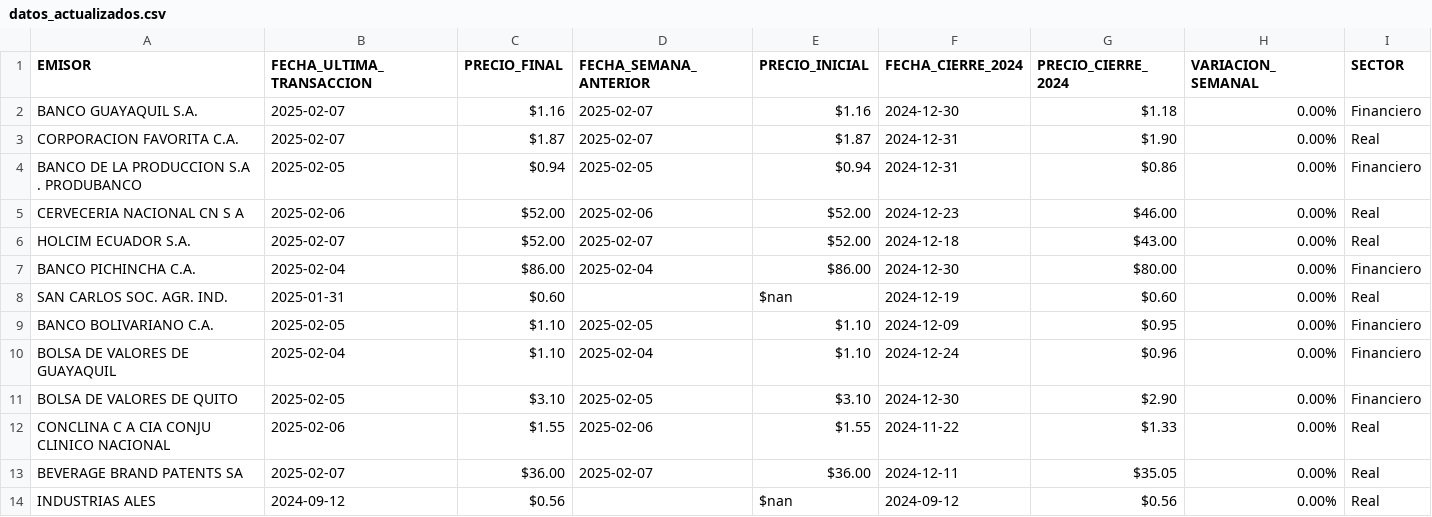
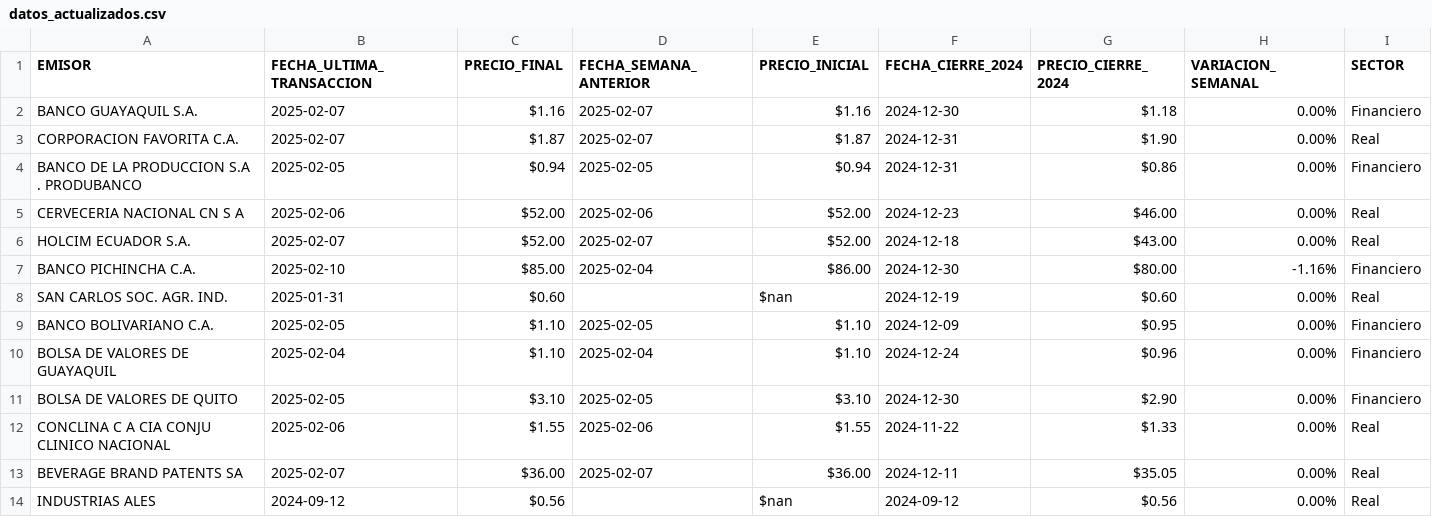
Before and after one commit to TRomMV/Reporte-Metrovalores, a CSV file: data/datos_actualizados.csv, drawn as a sheet.

```diff
--- a/data/datos_actualizados.csv
+++ b/data/datos_actualizados.csv
@@ -6,3 +6,3 @@ CERVECERIA NACIONAL CN S A,2025-02-06,$52.00,2025-02-06,$52.00,2024-12-23,$46.00
 HOLCIM ECUADOR S.A.,2025-02-07,$52.00,2025-02-07,$52.00,2024-12-18,$43.00,0.00%,Real
-BANCO PICHINCHA C.A.,2025-02-04,$86.00,2025-02-04,$86.00,2024-12-30,$80.00,0.00%,Financiero
+BANCO PICHINCHA C.A.,2025-02-10,$85.00,2025-02-04,$86.00,2024-12-30,$80.00,-1.16%,Financiero
 SAN CARLOS SOC. AGR. IND.,2025-01-31,$0.60,,$nan,2024-12-19,$0.60,0.00%,Real
```
Also changed, not shown: data/acciones_combinadas.csv.
